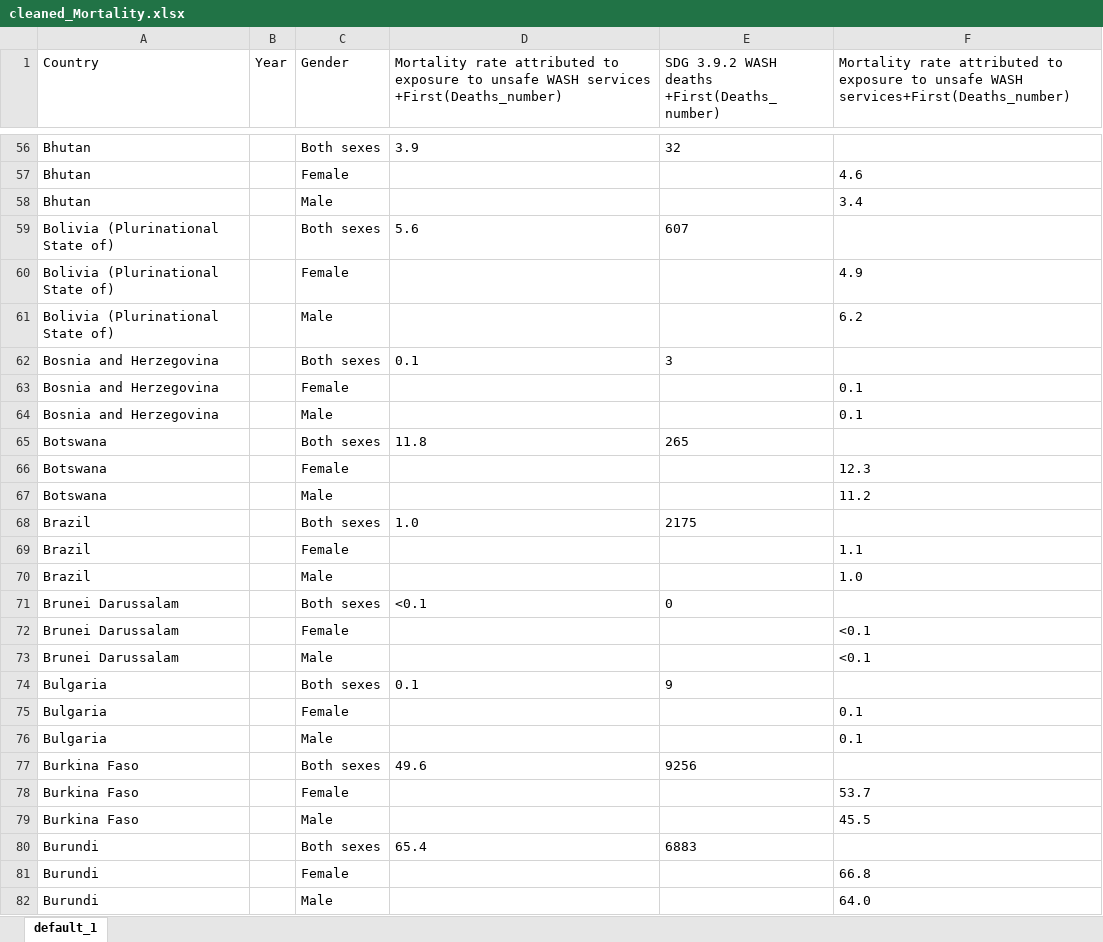
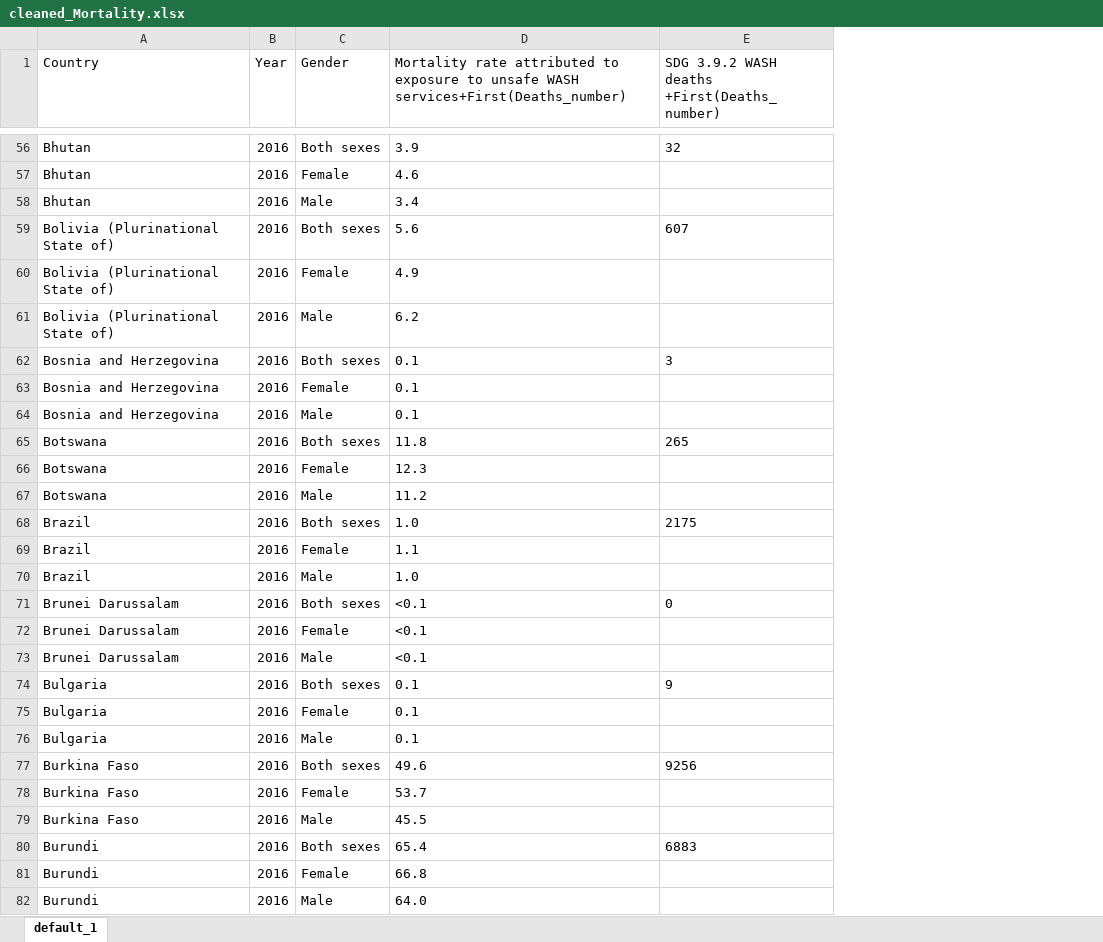
Before and after one commit to Rebiffef/Drinking-Water, an Excel workbook: CLEANED_DATA/cleaned_Mortality.xlsx, sheet default_1, drawn as a sheet; only a part is shown, gaps mark what is left out; values as stored, in another font and other column widths than the file's, no borders; the diff covers the shown part only; the diff names each change by its address in the sheet, - before the commit and + after, or states it on an @@ line.

```diff
--- a/CLEANED_DATA/cleaned_Mortality.xlsx (sheet default_1)
+++ b/CLEANED_DATA/cleaned_Mortality.xlsx (sheet default_1)
-column F, row 1: Mortality rate attributed to exposure to unsafe WASH services+First(Deaths_number); rows 57-82: 4.6 | 3.4 |  | 4.9 | 6.2 |  | 0.1 | 0.1 |  | 12.3 | 11.2 |  | 1.1 | 1.0 |  | <0.1 | <0.1 |  | 0.1 | 0.1 |  | 53.7 | 45.5 |  | 66.8 | 64.0
-D1: …unsafe WASH services +First(Deaths_number)
+D1: …unsafe WASH services+First(Deaths_number)
-B56:B82 (Year): (empty)
+B56:B82 (Year): 2016
-D57: (empty)
+D57: 4.6
-D58: (empty)
+D58: 3.4
-D60: (empty)
+D60: 4.9
-D61: (empty)
+D61: 6.2
-D63:D64: (empty)
+D63:D64: 0.1
-D66: (empty)
+D66: 12.3
-D67: (empty)
+D67: 11.2
-D69: (empty)
+D69: 1.1
-D70: (empty)
+D70: 1.0
-D72:D73: (empty)
+D72:D73: <0.1
-D75:D76: (empty)
+D75:D76: 0.1
-D78: (empty)
+D78: 53.7
-D79: (empty)
+D79: 45.5
-D81: (empty)
+D81: 66.8
-D82: (empty)
+D82: 64.0
```
Also changed, not shown: 870 edited cells elsewhere in this sheet, 1 other file.
